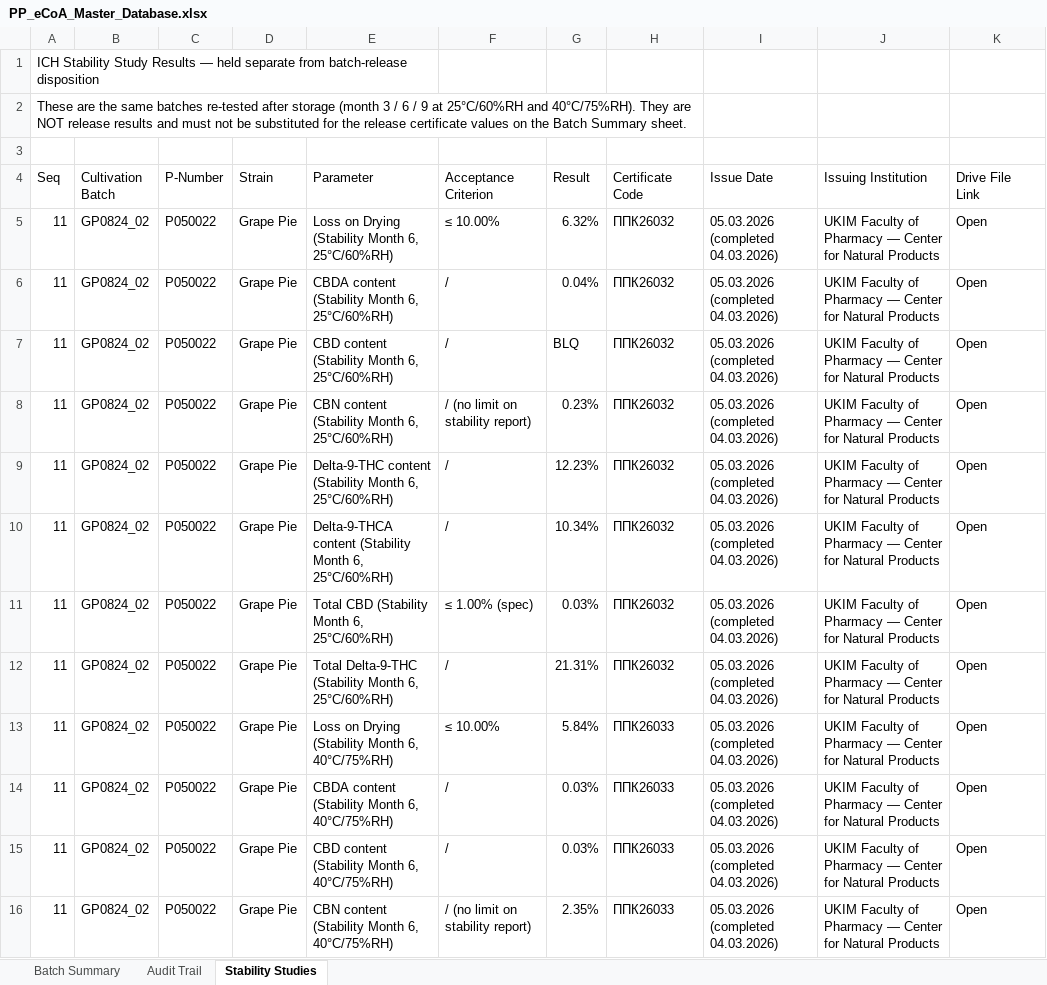
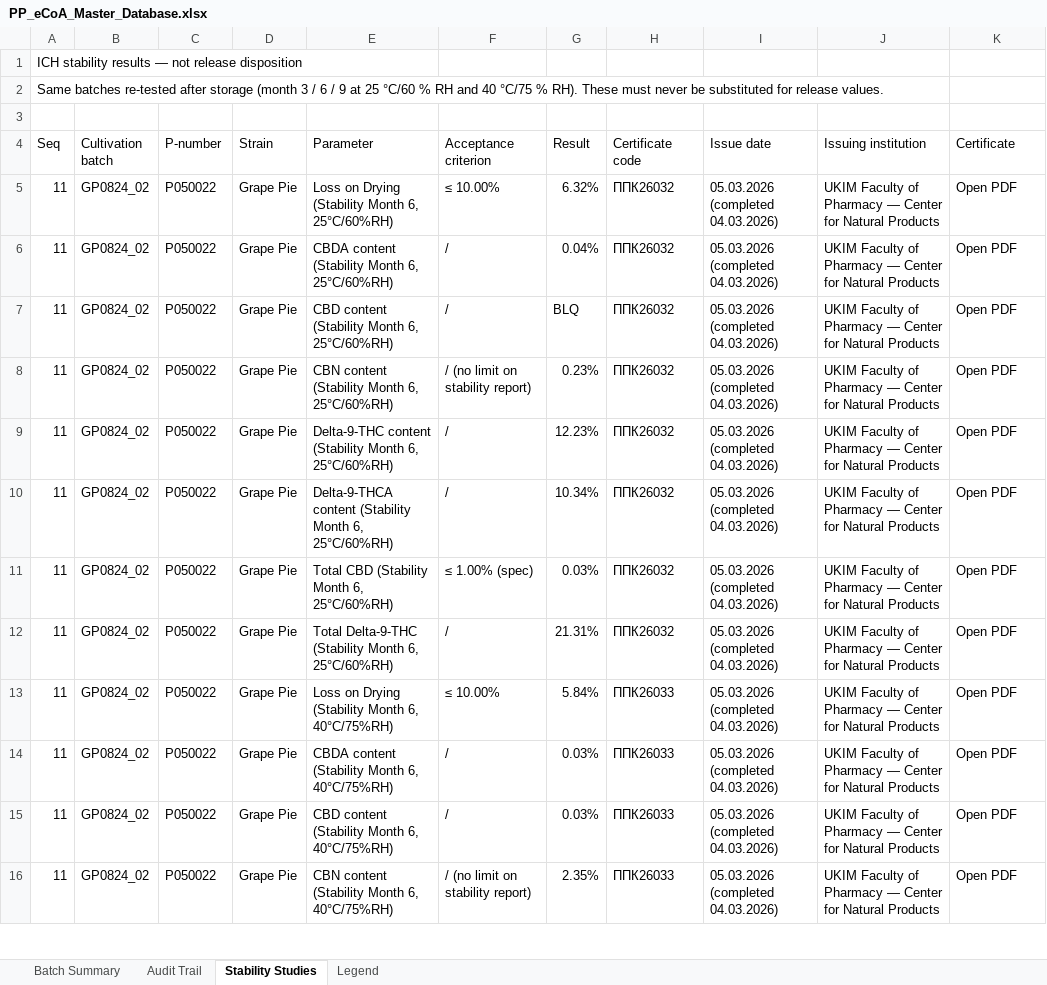
Before and after one commit to 3p4e/letta-stack, an Excel workbook: ingestion/coa_track/letta-imb-coas/exports/PP_eCoA_Master_Database.xlsx, sheet Stability Studies, drawn as a sheet; only a part is shown; values as stored, in another font and other column widths than the file's, no cell formats; the diff covers the shown part only; the diff names each change by its address in the sheet, - before the commit and + after, or states it on an @@ line.

```diff
--- a/ingestion/coa_track/letta-imb-coas/exports/PP_eCoA_Master_Database.xlsx (sheet Stability Studies)
+++ b/ingestion/coa_track/letta-imb-coas/exports/PP_eCoA_Master_Database.xlsx (sheet Stability Studies)
+sheet tab: Legend
-A1 (Seq): ICH Stability Study Results — held separate from batch-release disposition
+A1 (Seq): ICH stability results — not release disposition
-A1:E1 merged
-A2 (Seq): These are the same batches re-tested after storage (month 3 / 6 / 9 at 25°C/60%RH and 40°C/75%RH). They are NOT release results and must not be substituted for the release certificate values on the Batch Summary sheet.
+A2 (Seq): Same batches re-tested after storage (month 3 / 6 / 9 at 25 °C/60 % RH and 40 °C/75 % RH). These must never be substituted for release values.
-A2:H2 merged
-B4: Cultivation Batch
+B4: Cultivation batch
-C4: P-Number
+C4: P-number
-F4: Acceptance Criterion
+F4: Acceptance criterion
-H4: Certificate Code
+H4: Certificate code
-I4: Issue Date
+I4: Issue date
-J4: Issuing Institution
+J4: Issuing institution
-K4: Drive File Link
+K4: Certificate
-K5:K16 (Certificate): Open
+K5:K16 (Certificate): Open PDF
```
Also changed, not shown: 48 edited cells elsewhere in this sheet, sheet Audit Trail, sheet Batch Summary, cell formats, charts or pictures, 4 other files.
